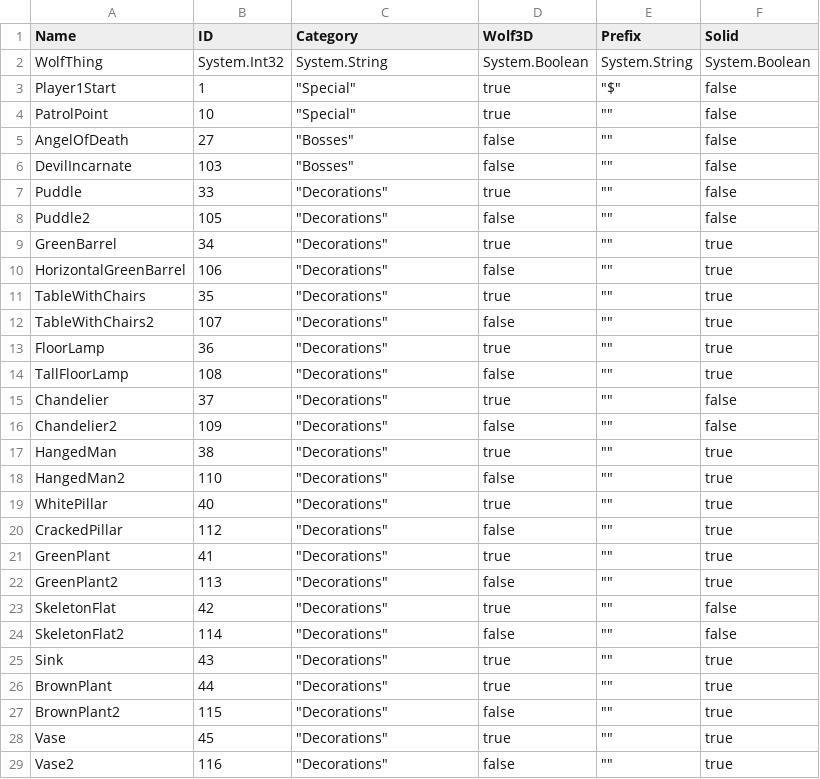
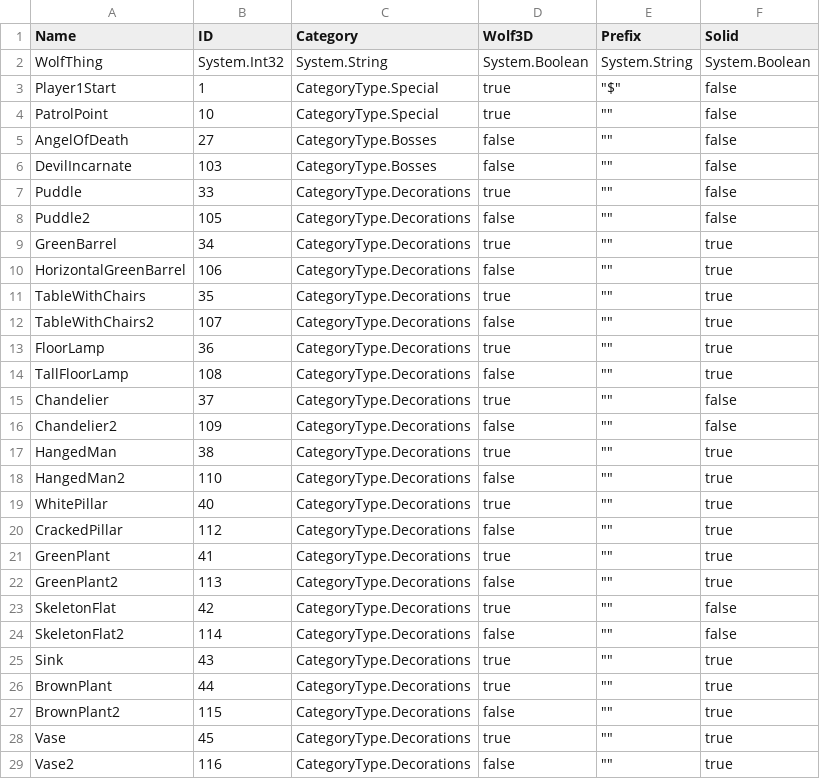
Before and after one commit to davidaramant/tiledriver, a CSV file: Tiledriver/Tiledriver.Core/Wolf3D/Actor.csv, drawn as a sheet; only a part is shown; the diff covers the shown part only.

```diff
--- a/Tiledriver/Tiledriver.Core/Wolf3D/Actor.csv
+++ b/Tiledriver/Tiledriver.Core/Wolf3D/Actor.csv
@@ -2,28 +2,28 @@ Name,ID,Category,Wolf3D,Prefix,Solid
 WolfThing,System.Int32,System.String,System.Boolean,System.String, System.Boolean
-Player1Start,1,"""Special""",true,"""$""",false
-PatrolPoint,10,"""Special""",true,"""""",false
-AngelOfDeath,27,"""Bosses""",false,"""""",false
-DevilIncarnate,103,"""Bosses""",false,"""""",false
-Puddle,33,"""Decorations""",true,"""""",false
-Puddle2,105,"""Decorations""",false,"""""",false
-GreenBarrel,34,"""Decorations""",true,"""""",true
-HorizontalGreenBarrel,106,"""Decorations""",false,"""""",true
-TableWithChairs,35,"""Decorations""",true,"""""",true
-TableWithChairs2,107,"""Decorations""",false,"""""",true
-FloorLamp,36,"""Decorations""",true,"""""",true
-TallFloorLamp,108,"""Decorations""",false,"""""",true
-Chandelier,37,"""Decorations""",true,"""""",false
-Chandelier2,109,"""Decorations""",false,"""""",false
-HangedMan,38,"""Decorations""",true,"""""",true
-HangedMan2,110,"""Decorations""",false,"""""",true
-WhitePillar,40,"""Decorations""",true,"""""",true
-CrackedPillar,112,"""Decorations""",false,"""""",true
-GreenPlant,41,"""Decorations""",true,"""""",true
-GreenPlant2,113,"""Decorations""",false,"""""",true
-SkeletonFlat,42,"""Decorations""",true,"""""",false
-SkeletonFlat2,114,"""Decorations""",false,"""""",false
-Sink,43,"""Decorations""",true,"""""",true
-BrownPlant,44,"""Decorations""",true,"""""",true
-BrownPlant2,115,"""Decorations""",false,"""""",true
-Vase,45,"""Decorations""",true,"""""",true
-Vase2,116,"""Decorations""",false,"""""",true
+Player1Start,1,CategoryType.Special,true,"""$""",false
+PatrolPoint,10,CategoryType.Special,true,"""""",false
+AngelOfDeath,27,CategoryType.Bosses,false,"""""",false
+DevilIncarnate,103,CategoryType.Bosses,false,"""""",false
+Puddle,33,CategoryType.Decorations,true,"""""",false
+Puddle2,105,CategoryType.Decorations,false,"""""",false
+GreenBarrel,34,CategoryType.Decorations,true,"""""",true
+HorizontalGreenBarrel,106,CategoryType.Decorations,false,"""""",true
+TableWithChairs,35,CategoryType.Decorations,true,"""""",true
+TableWithChairs2,107,CategoryType.Decorations,false,"""""",true
+FloorLamp,36,CategoryType.Decorations,true,"""""",true
+TallFloorLamp,108,CategoryType.Decorations,false,"""""",true
+Chandelier,37,CategoryType.Decorations,true,"""""",false
+Chandelier2,109,CategoryType.Decorations,false,"""""",false
+HangedMan,38,CategoryType.Decorations,true,"""""",true
+HangedMan2,110,CategoryType.Decorations,false,"""""",true
+WhitePillar,40,CategoryType.Decorations,true,"""""",true
+CrackedPillar,112,CategoryType.Decorations,false,"""""",true
+GreenPlant,41,CategoryType.Decorations,true,"""""",true
+GreenPlant2,113,CategoryType.Decorations,false,"""""",true
+SkeletonFlat,42,CategoryType.Decorations,true,"""""",false
+SkeletonFlat2,114,CategoryType.Decorations,false,"""""",false
+Sink,43,CategoryType.Decorations,true,"""""",true
+BrownPlant,44,CategoryType.Decorations,true,"""""",true
+BrownPlant2,115,CategoryType.Decorations,false,"""""",true
+Vase,45,CategoryType.Decorations,true,"""""",true
+Vase2,116,CategoryType.Decorations,false,"""""",true
```
Also changed, not shown: 119 edited cells elsewhere in this file, 9 other files.
